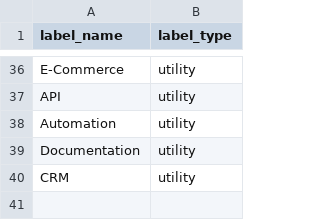
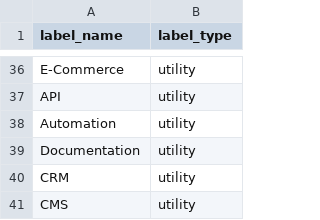
Before and after one commit to Divansh369/homepage, a CSV file: backend/labels.csv, drawn as a sheet; only a part is shown, gaps mark what is left out; the diff names each change by its address in the sheet, - before the commit and + after, or states it on an @@ line.

```diff
--- a/backend/labels.csv
+++ b/backend/labels.csv
+row 41: CMS | utility
```
Also changed, not shown: backend/project_labels.csv, backend/projects.csv, 11 other files.
